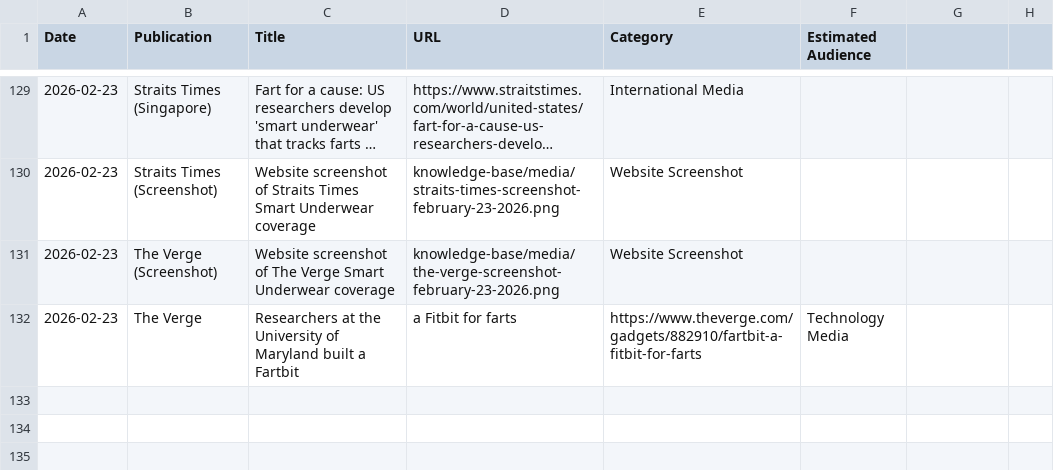
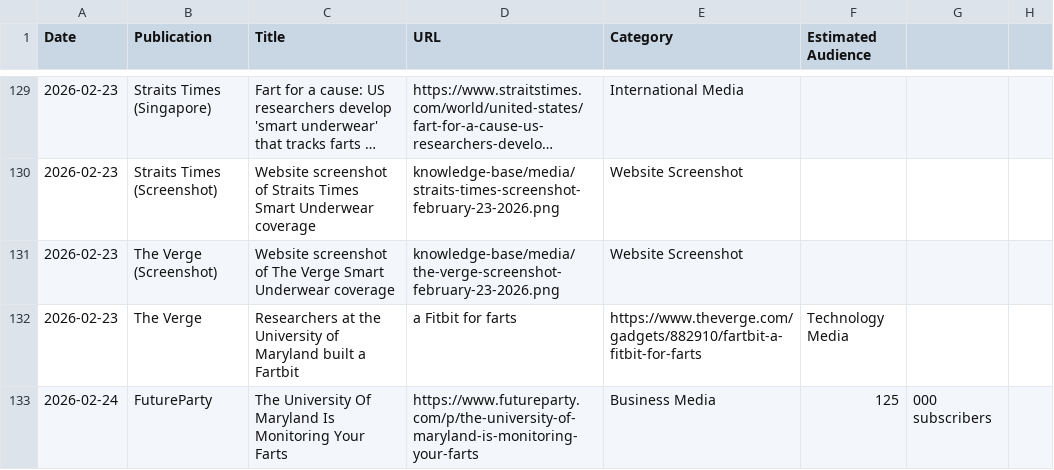
Before and after one commit to brantley-hall/human-flatus-atlas, a CSV file: media-coverage.csv, drawn as a sheet; only a part is shown, gaps mark what is left out; long unchanged cells end in …; the diff names each change by its address in the sheet, - before the commit and + after, or states it on an @@ line.

Commit message:
Add FutureParty to feature archive and media coverage
- Added FutureParty coverage of Smart Underwear research to feature archive
- Article: 'The University Of Maryland Is Monitoring Your Farts' by David Vendrell
- Date: February 24, 2026
- Business/culture publication with 250K+ newsletter subscribers
- Behind paywall - effective reach ~125,000 subscribers
- Comprehensive coverage includes 4,000 study participants, Ventoscity startup details, Brantley Hall quotes
- Added to media coverage CSV with audience estimate
- Replaced placeholder in feature archive with actual coverage

```diff
--- a/media-coverage.csv
+++ b/media-coverage.csv
+row 133: 2026-02-24 | FutureParty | The University Of Maryland Is Monitoring Your Farts | https://www.futureparty.com/p/the-university-of-maryland-is-monitoring-your-farts | Business Media | 125 | 000 subscribers
```
Also changed, not shown: 1 other file.
